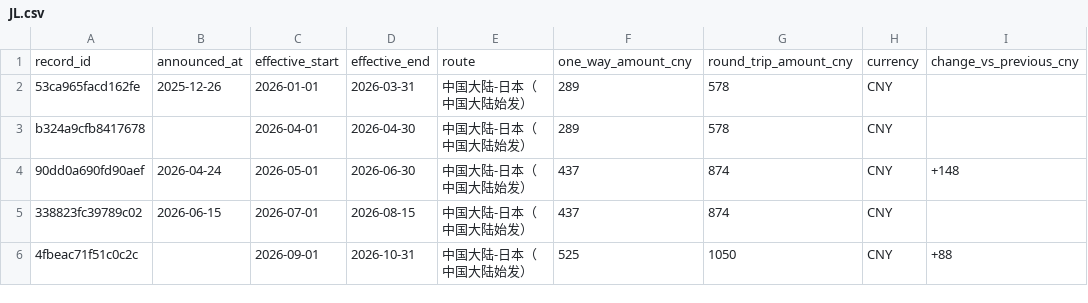
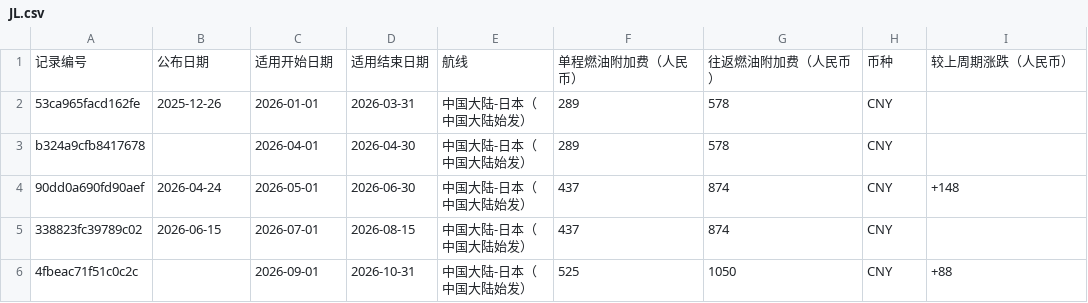
Before and after one commit to ruoxueqaq-gif/fuel-surcharge-monitor, a CSV file: data/JL.csv, drawn as a sheet.

```diff
--- a/data/JL.csv
+++ b/data/JL.csv
@@ -1,2 +1,2 @@
-record_id,announced_at,effective_start,effective_end,route,one_way_amount_cny,round_trip_amount_cny,currency,change_vs_previous_cny
+记录编号,公布日期,适用开始日期,适用结束日期,航线,单程燃油附加费（人民币）,往返燃油附加费（人民币）,币种,较上周期涨跌（人民币）
 53ca965facd162fe,2025-12-26,2026-01-01,2026-03-31,中国大陆-日本（中国大陆始发）,289,578,CNY,
```
Also changed, not shown: data/NH.csv, 2 other files.
